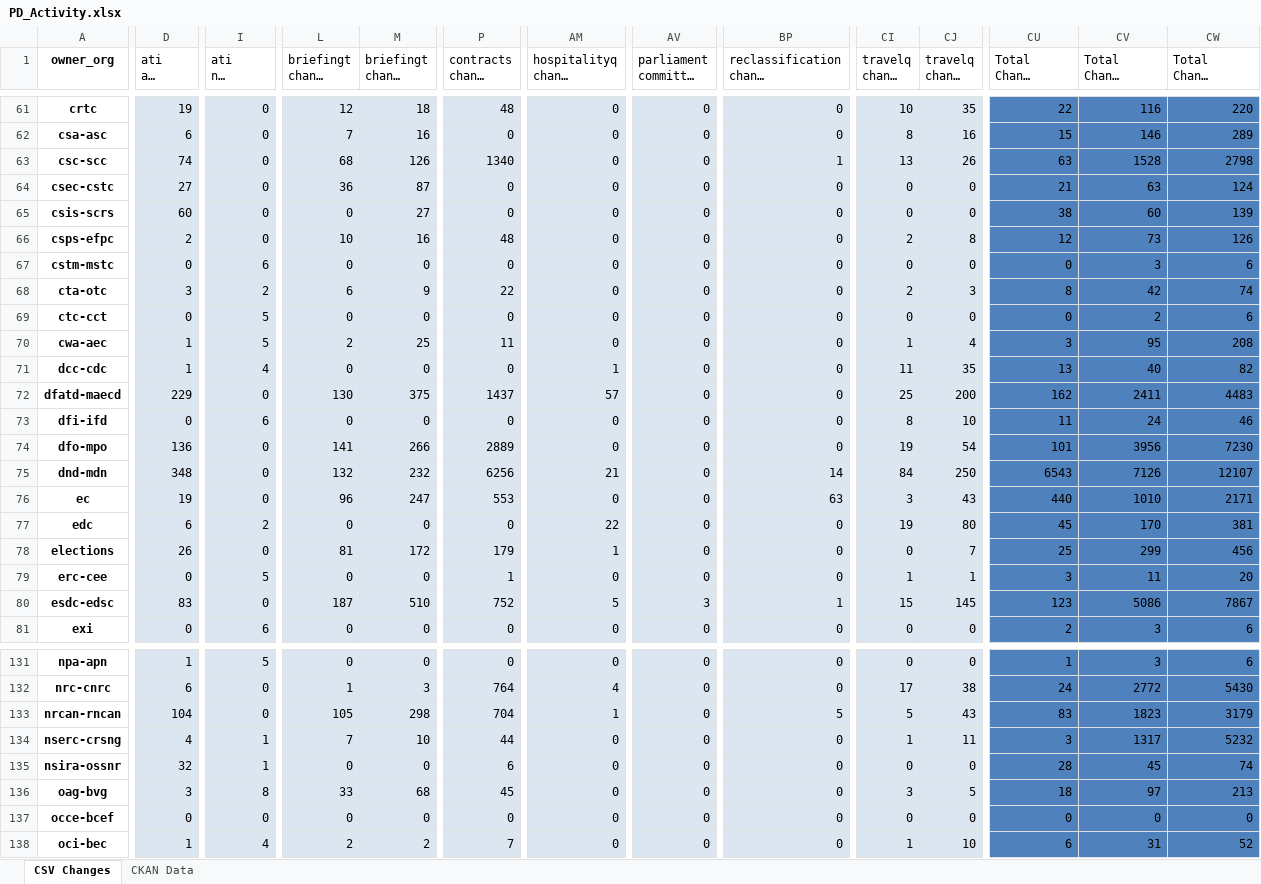
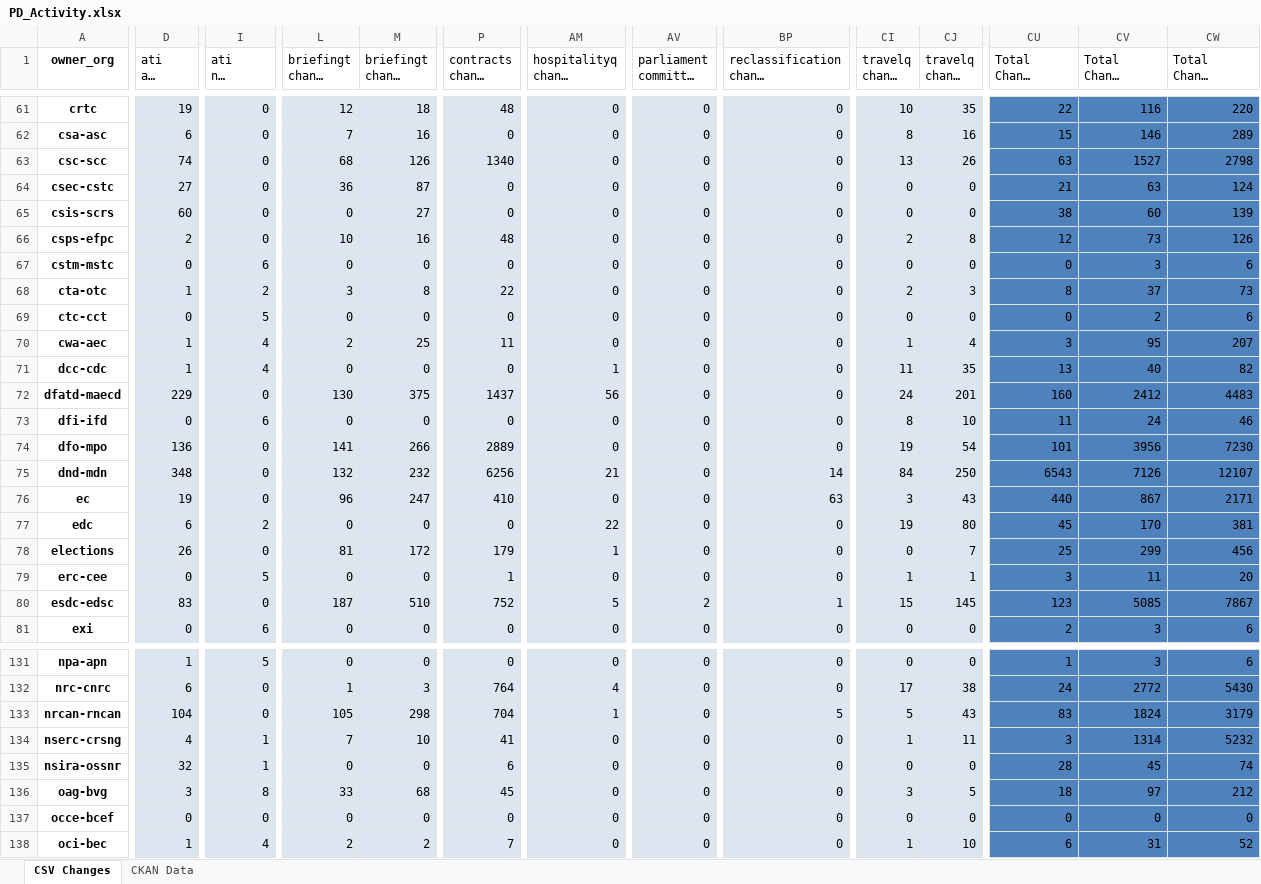
Before and after one commit to PatLittle/analytics-corporate-reporting, an Excel workbook: PD_CHANGES_RPT/PD_Activity.xlsx, sheet CSV Changes, drawn as a sheet; only a part is shown, gaps mark what is left out; long unchanged cells end in …; values as stored, in another font and other column widths than the file's, no borders; the diff covers the shown part only; the diff names each change by its address in the sheet, - before the commit and + after, or states it on an @@ line.

```diff
--- a/PD_CHANGES_RPT/PD_Activity.xlsx (sheet CSV Changes)
+++ b/PD_CHANGES_RPT/PD_Activity.xlsx (sheet CSV Changes)
-BP63 (reclassification change 90-days): 1
+BP63 (reclassification change 90-days): 0
-CV63 (Total Change 90-days): 1528
+CV63 (Total Change 90-days): 1527
-D68 (ati all change 90-days): 3
+D68 (ati all change 90-days): 1
-L68 (briefingt change 90-days): 6
+L68 (briefingt change 90-days): 3
-M68 (briefingt change 6-months): 9
+M68 (briefingt change 6-months): 8
-CV68 (Total Change 90-days): 42
+CV68 (Total Change 90-days): 37
-CW68 (Total Change 6-months): 74
+CW68 (Total Change 6-months): 73
-I70 (ati nil change 6-months): 5
+I70 (ati nil change 6-months): 4
-CW70 (Total Change 6-months): 208
+CW70 (Total Change 6-months): 207
-AM72 (hospitalityq change 30-days): 57
+AM72 (hospitalityq change 30-days): 56
-CI72 (travelq change 30-days): 25
+CI72 (travelq change 30-days): 24
-CJ72 (travelq change 90-days): 200
+CJ72 (travelq change 90-days): 201
-CU72 (Total Change 30-days): 162
+CU72 (Total Change 30-days): 160
-CV72 (Total Change 90-days): 2411
+CV72 (Total Change 90-days): 2412
-P76 (contracts change 90-days): 553
+P76 (contracts change 90-days): 410
-CV76 (Total Change 90-days): 1010
+CV76 (Total Change 90-days): 867
-AV80: 3
+AV80: 2
-CV80 (Total Change 90-days): 5086
+CV80 (Total Change 90-days): 5085
-CV133 (Total Change 90-days): 1823
+CV133 (Total Change 90-days): 1824
-P134 (contracts change 90-days): 44
+P134 (contracts change 90-days): 41
-CV134 (Total Change 90-days): 1317
+CV134 (Total Change 90-days): 1314
-CW136 (Total Change 6-months): 213
+CW136 (Total Change 6-months): 212
```
Also changed, not shown: 104 edited cells elsewhere in this sheet, 1 other file.
